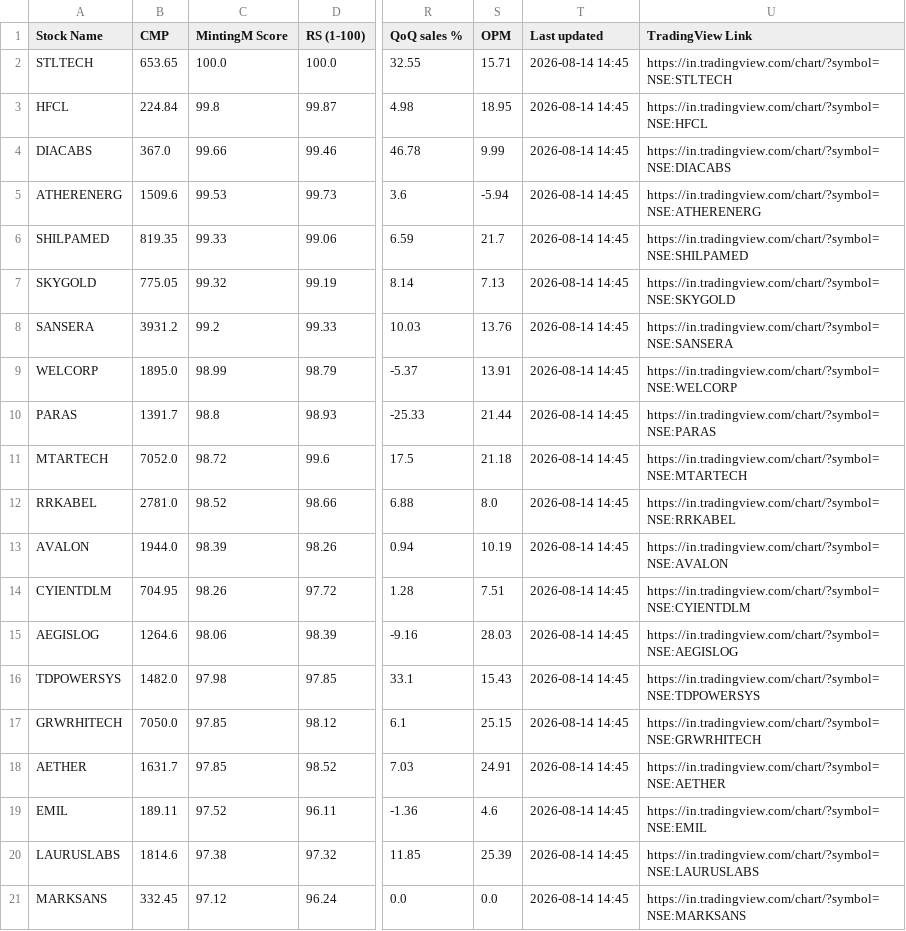
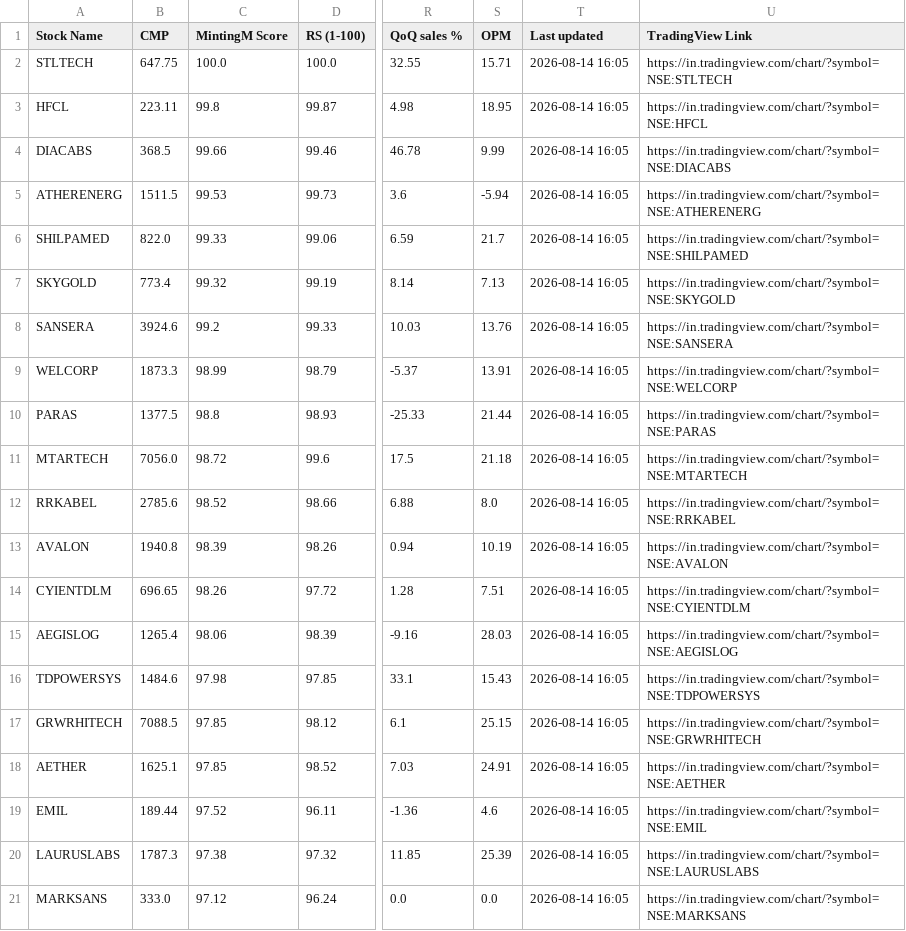
Before and after one commit to shweta03/MintingM-Dashboard-RS, a CSV file: live_cmp.csv, drawn as a sheet; only a part is shown, gaps mark what is left out; the diff names each change by its address in the sheet, - before the commit and + after, or states it on an @@ line.

```diff
--- a/live_cmp.csv
+++ b/live_cmp.csv
-B2 (CMP): 653.65
+B2 (CMP): 647.75
-T2:T21 (Last updated): 2026-08-14 14:45
+T2:T21 (Last updated): 2026-08-14 16:05
-B3 (CMP): 224.84
+B3 (CMP): 223.11
-B4 (CMP): 367.0
+B4 (CMP): 368.5
-B5 (CMP): 1509.6
+B5 (CMP): 1511.5
-B6 (CMP): 819.35
+B6 (CMP): 822.0
-B7 (CMP): 775.05
+B7 (CMP): 773.4
-B8 (CMP): 3931.2
+B8 (CMP): 3924.6
-B9 (CMP): 1895.0
+B9 (CMP): 1873.3
-B10 (CMP): 1391.7
+B10 (CMP): 1377.5
-B11 (CMP): 7052.0
+B11 (CMP): 7056.0
-B12 (CMP): 2781.0
+B12 (CMP): 2785.6
-B13 (CMP): 1944.0
+B13 (CMP): 1940.8
-B14 (CMP): 704.95
+B14 (CMP): 696.65
-B15 (CMP): 1264.6
+B15 (CMP): 1265.4
-B16 (CMP): 1482.0
+B16 (CMP): 1484.6
-B17 (CMP): 7050.0
+B17 (CMP): 7088.5
-B18 (CMP): 1631.7
+B18 (CMP): 1625.1
-B19 (CMP): 189.11
+B19 (CMP): 189.44
-B20 (CMP): 1814.6
+B20 (CMP): 1787.3
-B21 (CMP): 332.45
+B21 (CMP): 333.0
```
